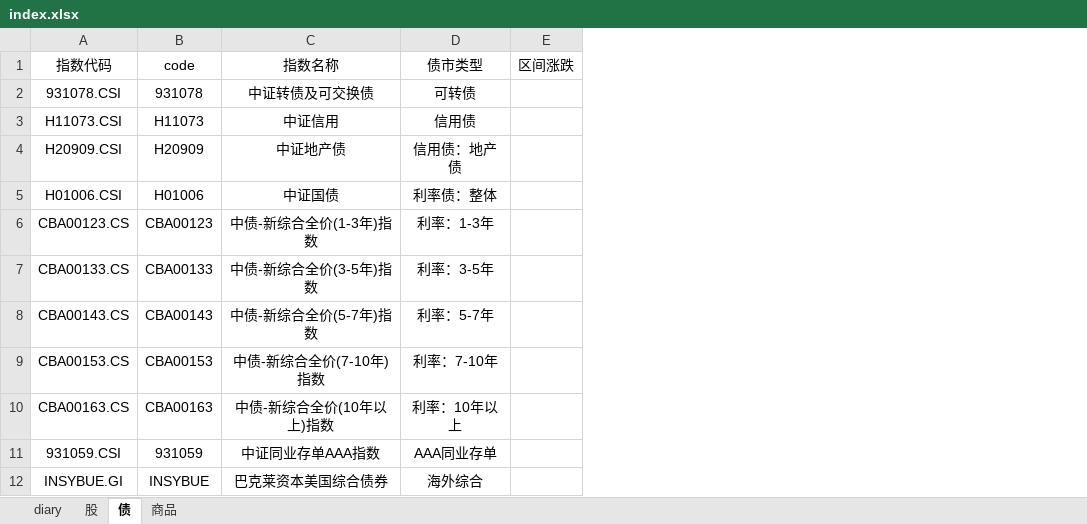
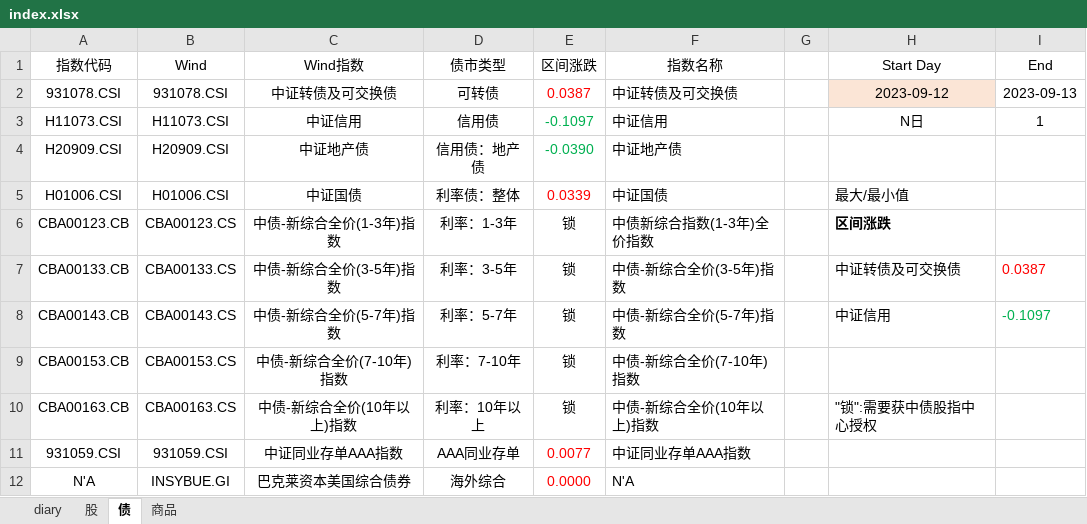
Before and after one commit to lianchena/HTSC, an Excel workbook: index.xlsx, sheet 债, drawn as a sheet; values as stored, in another font and other column widths than the file's, no borders; conditional formats not drawn; removed rows and columns are numbered as before the commit, all else as after; the diff names each change by its address in the sheet, - before the commit and + after, or states it on an @@ line.

```diff
--- a/index.xlsx (sheet 债)
+++ b/index.xlsx (sheet 债)
-column B (code), rows 2-12: 931078 | H11073 | H20909 | H01006 | CBA00123 | CBA00133 | CBA00143 | CBA00153 | CBA00163 | 931059 | INSYBUE
+column B (Wind), rows 2-12: 931078.CSI | H11073.CSI | H20909.CSI | H01006.CSI | CBA00123.CS | CBA00133.CS | CBA00143.CS | CBA00153.CS | CBA00163.CS | 931059.CSI | INSYBUE.GI
+column F (指数名称), rows 2-12: 中证转债及可交换债 | 中证信用 | 中证地产债 | 中证国债 | 中债新综合指数(1-3年)全价指数 | 中债-新综合全价(3-5年)指数 | 中债-新综合全价(5-7年)指数 | 中债-新综合全价(7-10年)指数 | 中债-新综合全价(10年以上)指数 | 中证同业存单AAA指数 | N'A
+column G, empty
+column H (Start Day), rows 2-10: 2023-09-12 | N日 |  | 最大/最小值 | 区间涨跌 | 中证转债及可交换债 | 中证信用 |  | "锁":需要获中债股指中心授权
+column I (End), rows 2-8: 2023-09-13 | 1 |  |  |  | 0.0387 | -0.1097
-C1: 指数名称
+C1: Wind指数
-E2 (区间涨跌): (empty)
+E2 (区间涨跌): 0.0387
-E3 (区间涨跌): (empty)
+E3 (区间涨跌): -0.1097
-E4 (区间涨跌): (empty)
+E4 (区间涨跌): -0.0390
-E5 (区间涨跌): (empty)
+E5 (区间涨跌): 0.0339
-A6 (指数代码): CBA00123.CS
+A6 (指数代码): CBA00123.CB
-E6:E10 (区间涨跌): (empty)
+E6:E10 (区间涨跌): 锁
-A7 (指数代码): CBA00133.CS
+A7 (指数代码): CBA00133.CB
-A8 (指数代码): CBA00143.CS
+A8 (指数代码): CBA00143.CB
-A9 (指数代码): CBA00153.CS
+A9 (指数代码): CBA00153.CB
-A10 (指数代码): CBA00163.CS
+A10 (指数代码): CBA00163.CB
-E11 (区间涨跌): (empty)
+E11 (区间涨跌): 0.0077
-A12 (指数代码): INSYBUE.GI
+A12 (指数代码): N'A
-E12 (区间涨跌): (empty)
+E12 (区间涨跌): 0.0000
```
Also changed, not shown: sheet 股, sheet 商品, formulas that keep their value, charts or pictures, 4 other files.
